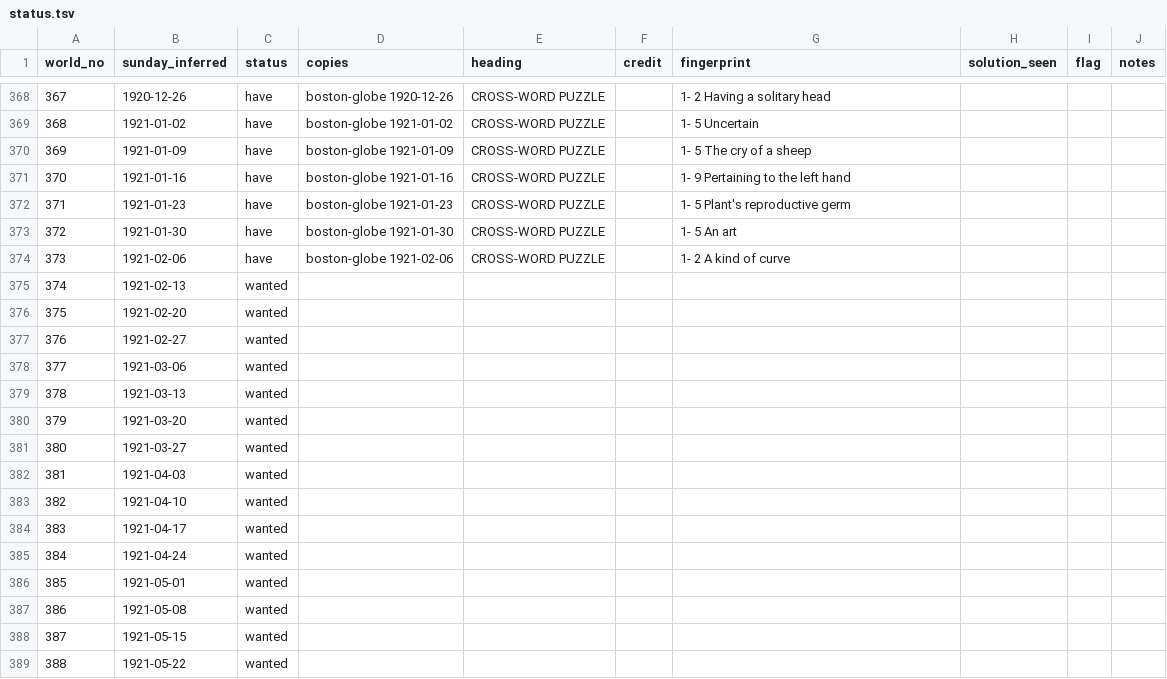
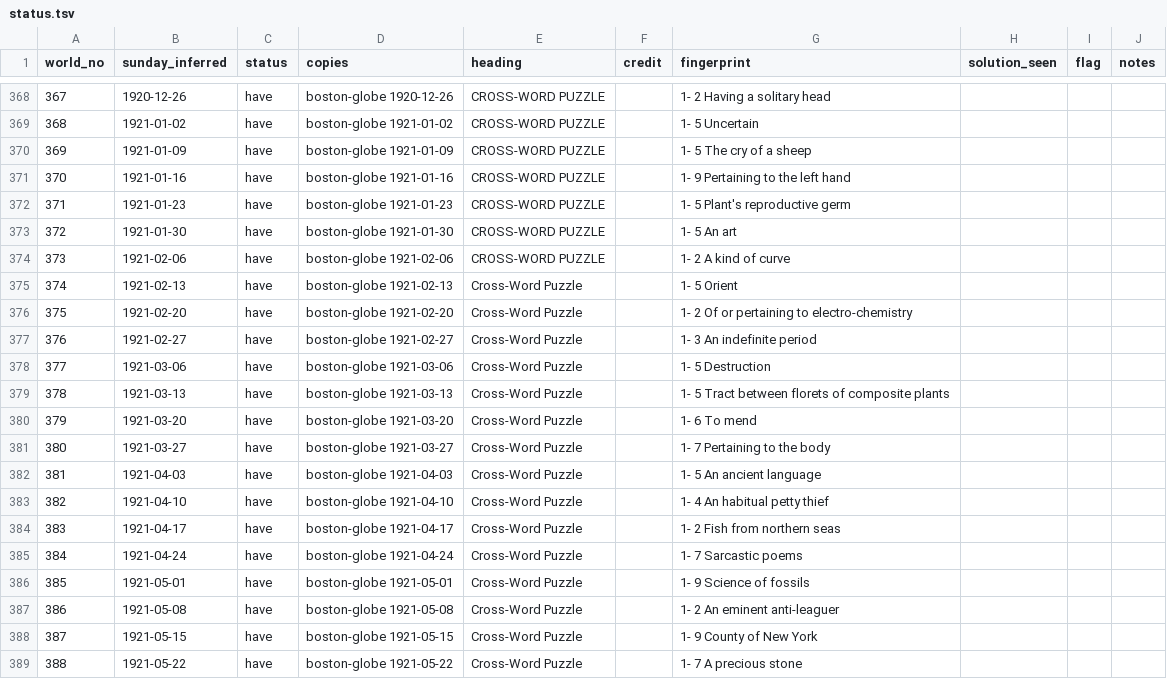
Before and after one commit to EveryPuzzleProject/newyorkworld, a TSV file: status.tsv, drawn as a sheet; only a part is shown, gaps mark what is left out; the diff covers the shown part only.

```diff
--- a/status.tsv
+++ b/status.tsv
@@ -374,16 +374,16 @@ world_no	sunday_inferred	status	copies	heading	credit	fingerprint	solution_seen
 373	1921-02-06	have	boston-globe 1921-02-06	CROSS-WORD PUZZLE		1- 2 A kind of curve			
-374	1921-02-13	wanted							
-375	1921-02-20	wanted							
-376	1921-02-27	wanted							
-377	1921-03-06	wanted							
-378	1921-03-13	wanted							
-379	1921-03-20	wanted							
-380	1921-03-27	wanted							
-381	1921-04-03	wanted							
-382	1921-04-10	wanted							
-383	1921-04-17	wanted							
-384	1921-04-24	wanted							
-385	1921-05-01	wanted							
-386	1921-05-08	wanted							
-387	1921-05-15	wanted							
-388	1921-05-22	wanted							
+374	1921-02-13	have	boston-globe 1921-02-13	Cross-Word Puzzle		1- 5 Orient			
+375	1921-02-20	have	boston-globe 1921-02-20	Cross-Word Puzzle		1- 2 Of or pertaining to electro-chemistry			
+376	1921-02-27	have	boston-globe 1921-02-27	Cross-Word Puzzle		1- 3 An indefinite period			
+377	1921-03-06	have	boston-globe 1921-03-06	Cross-Word Puzzle		1- 5 Destruction			
+378	1921-03-13	have	boston-globe 1921-03-13	Cross-Word Puzzle		1- 5 Tract between florets of composite plants			
+379	1921-03-20	have	boston-globe 1921-03-20	Cross-Word Puzzle		1- 6 To mend			
+380	1921-03-27	have	boston-globe 1921-03-27	Cross-Word Puzzle		1- 7 Pertaining to the body			
+381	1921-04-03	have	boston-globe 1921-04-03	Cross-Word Puzzle		1- 5 An ancient language			
+382	1921-04-10	have	boston-globe 1921-04-10	Cross-Word Puzzle		1- 4 An habitual petty thief			
+383	1921-04-17	have	boston-globe 1921-04-17	Cross-Word Puzzle		1- 2 Fish from northern seas			
+384	1921-04-24	have	boston-globe 1921-04-24	Cross-Word Puzzle		1- 7 Sarcastic poems			
+385	1921-05-01	have	boston-globe 1921-05-01	Cross-Word Puzzle		1- 9 Science of fossils			
+386	1921-05-08	have	boston-globe 1921-05-08	Cross-Word Puzzle		1- 2 An eminent anti-leaguer			
+387	1921-05-15	have	boston-globe 1921-05-15	Cross-Word Puzzle		1- 9 County of New York			
+388	1921-05-22	have	boston-globe 1921-05-22	Cross-Word Puzzle		1- 7 A precious stone			
```
Also changed, not shown: 100 edited cells elsewhere in this file, 1 other file.
